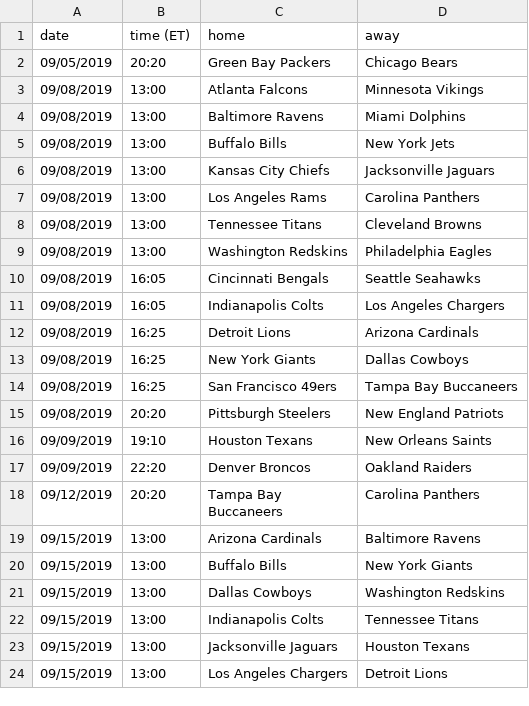
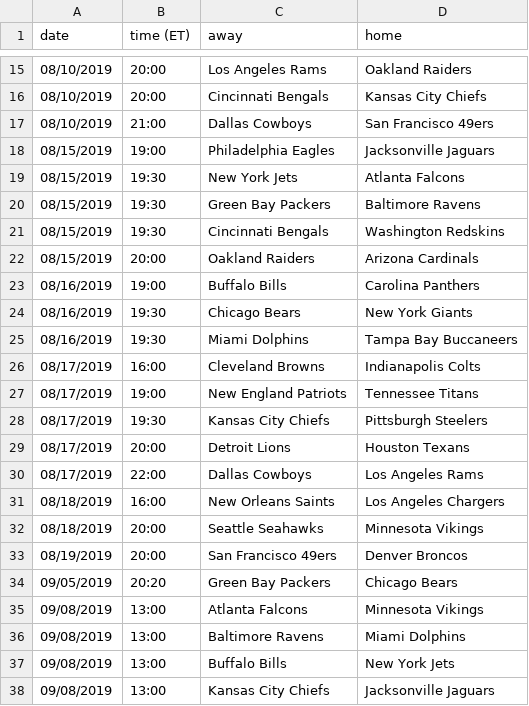
Before and after one commit to Dettwiller/football_tweet_analyzer, a CSV file: schedule/clean_schedule_with_preseason.csv (was schedule/clean_schedule.csv), drawn as a sheet; only a part is shown, gaps mark what is left out; the shorter side is filled out with more unchanged rows; the diff covers the shown part only.

```diff
--- a/schedule/clean_schedule.csv
+++ b/schedule/clean_schedule_with_preseason.csv
@@ -1 +1 @@
-date, time (ET), home, away
+date, time (ET), away, home
@@ -2 +15,20 @@ date, time (ET), home, away
+08/10/2019, 20:00,  Los Angeles Rams, Oakland Raiders
+08/10/2019, 20:00,  Cincinnati Bengals, Kansas City Chiefs
+08/10/2019, 21:00,  Dallas Cowboys, San Francisco 49ers
+08/15/2019, 19:00,  Philadelphia Eagles, Jacksonville Jaguars
+08/15/2019, 19:30,  New York Jets, Atlanta Falcons
+08/15/2019, 19:30,  Green Bay Packers, Baltimore Ravens
+08/15/2019, 19:30,  Cincinnati Bengals, Washington Redskins
+08/15/2019, 20:00,  Oakland Raiders, Arizona Cardinals
+08/16/2019, 19:00,  Buffalo Bills, Carolina Panthers
+08/16/2019, 19:30,  Chicago Bears, New York Giants
+08/16/2019, 19:30,  Miami Dolphins, Tampa Bay Buccaneers
+08/17/2019, 16:00,  Cleveland Browns, Indianapolis Colts
+08/17/2019, 19:00,  New England Patriots, Tennessee Titans
+08/17/2019, 19:30,  Kansas City Chiefs, Pittsburgh Steelers
+08/17/2019, 20:00,  Detroit Lions, Houston Texans
+08/17/2019, 22:00,  Dallas Cowboys, Los Angeles Rams
+08/18/2019, 16:00,  New Orleans Saints, Los Angeles Chargers
+08/18/2019, 20:00,  Seattle Seahawks, Minnesota Vikings
+08/19/2019, 20:00,  San Francisco 49ers, Denver Broncos
 09/05/2019, 20:20,  Green Bay Packers, Chicago Bears
```
Also changed, not shown: 13 added rows elsewhere in this file, 2 other files.
